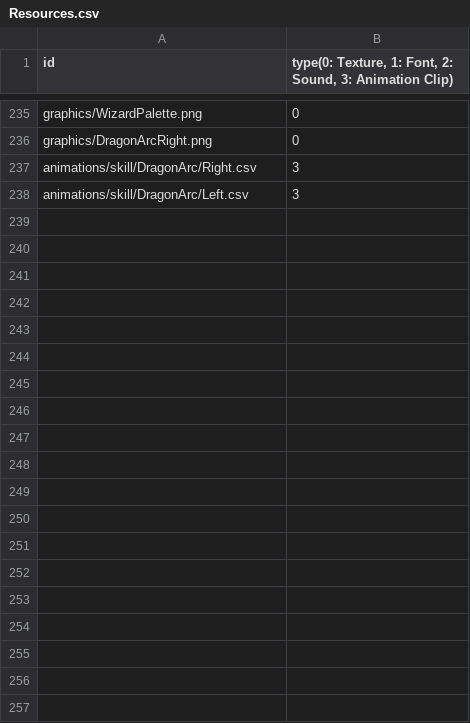
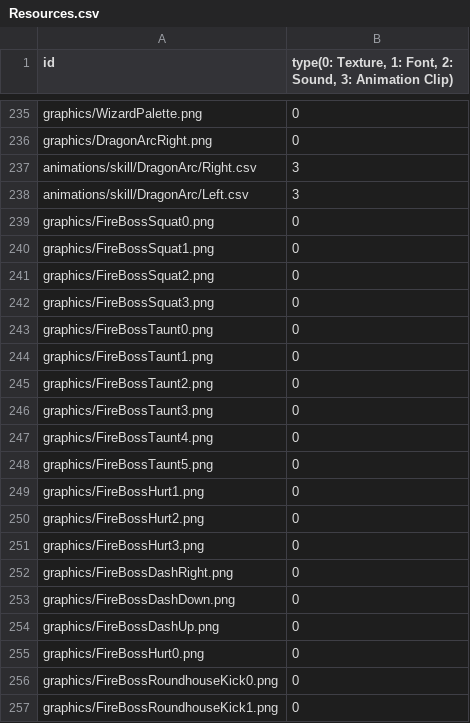
Before and after one commit to MinWooPark98/SFML_TeamProject, a CSV file: WizardOfLegend/WizardOfLegend-bin/Resources.csv, drawn as a sheet; only a part is shown, gaps mark what is left out; the diff covers the shown part only; the diff names each change by its address in the sheet, - before the commit and + after, or states it on an @@ line.

Commit message:
FireBoss에 쓸 animation 추가

```diff
--- a/WizardOfLegend/WizardOfLegend-bin/Resources.csv
+++ b/WizardOfLegend/WizardOfLegend-bin/Resources.csv
+row 239: graphics/FireBossSquat0.png | 0
+row 240: graphics/FireBossSquat1.png | 0
+row 241: graphics/FireBossSquat2.png | 0
+row 242: graphics/FireBossSquat3.png | 0
+row 243: graphics/FireBossTaunt0.png | 0
+row 244: graphics/FireBossTaunt1.png | 0
+row 245: graphics/FireBossTaunt2.png | 0
+row 246: graphics/FireBossTaunt3.png | 0
+row 247: graphics/FireBossTaunt4.png | 0
+row 248: graphics/FireBossTaunt5.png | 0
+row 249: graphics/FireBossHurt1.png | 0
+row 250: graphics/FireBossHurt2.png | 0
+row 251: graphics/FireBossHurt3.png | 0
+row 252: graphics/FireBossDashRight.png | 0
+row 253: graphics/FireBossDashDown.png | 0
+row 254: graphics/FireBossDashUp.png | 0
+row 255: graphics/FireBossHurt0.png | 0
+row 256: graphics/FireBossRoundhouseKick0.png | 0
+row 257: graphics/FireBossRoundhouseKick1.png | 0
```
Also changed, not shown: 56 added rows elsewhere in this file, 38 other files.
